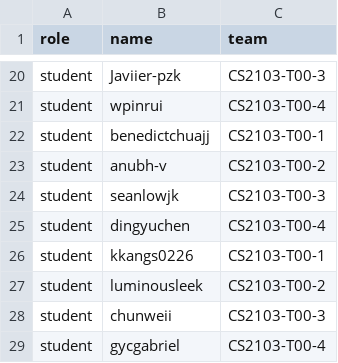
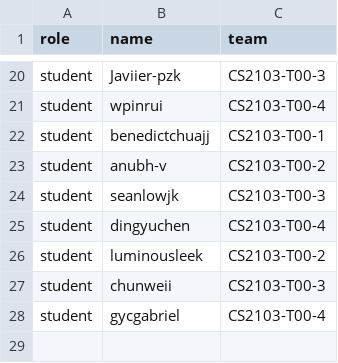
Before and after one commit to CATcher-testbed/alpha5, a CSV file: data.csv, drawn as a sheet; only a part is shown, gaps mark what is left out.

Commit message:
Remove Su Min

```diff
--- a/data.csv
+++ b/data.csv
@@ -25,3 +25,2 @@ student,seanlowjk,CS2103-T00-3
 student,dingyuchen,CS2103-T00-4
-student,kkangs0226,CS2103-T00-1
 student,luminousleek,CS2103-T00-2
```
